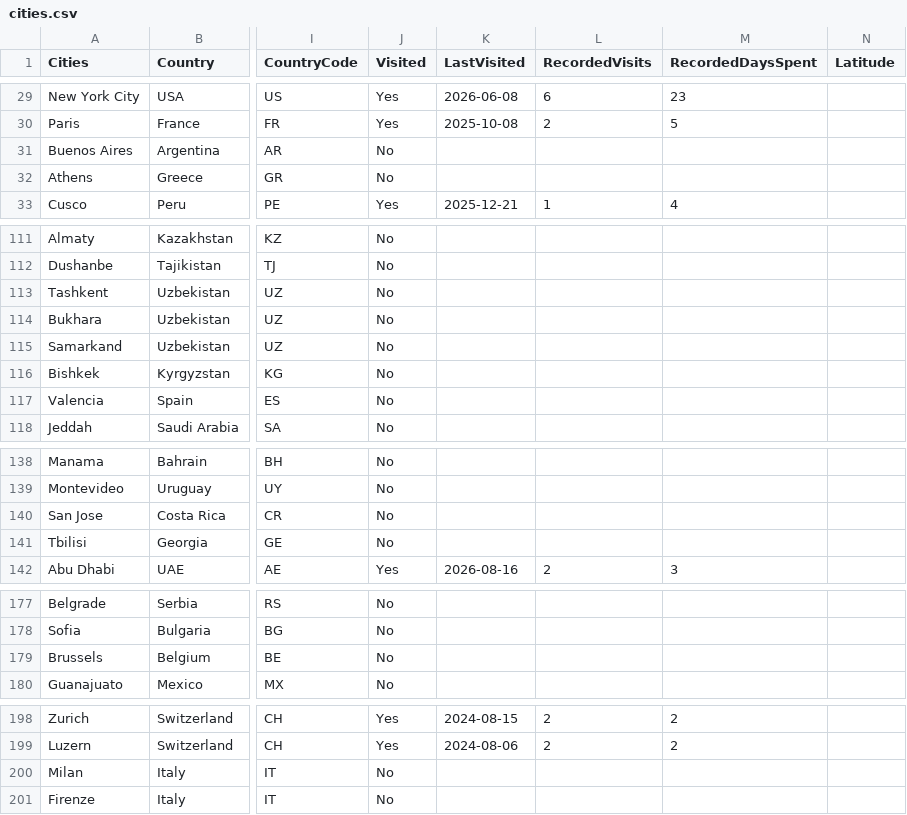
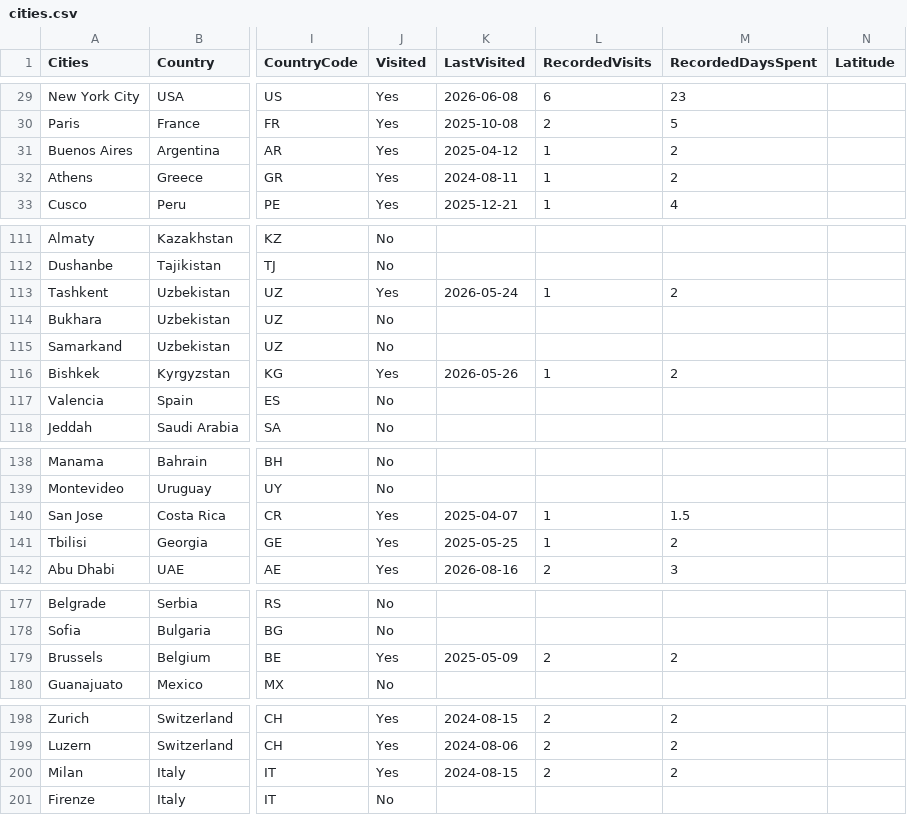
Before and after one commit to MelvinLecoy/MyMap, a CSV file: data/cities.csv, drawn as a sheet; only a part is shown, gaps mark what is left out; the diff covers the shown part only; the diff names each change by its address in the sheet, - before the commit and + after, or states it on an @@ line.

```diff
--- a/data/cities.csv
+++ b/data/cities.csv
-J31:J32 (Visited): No
+J31:J32 (Visited): Yes
-K31 (LastVisited): (empty)
+K31 (LastVisited): 2025-04-12
-L31:L32 (RecordedVisits): (empty)
+L31:L32 (RecordedVisits): 1
-M31:M32 (RecordedDaysSpent): (empty)
+M31:M32 (RecordedDaysSpent): 2
-K32 (LastVisited): (empty)
+K32 (LastVisited): 2024-08-11
-J113 (Visited): No
+J113 (Visited): Yes
-K113 (LastVisited): (empty)
+K113 (LastVisited): 2026-05-24
-L113 (RecordedVisits): (empty)
+L113 (RecordedVisits): 1
-M113 (RecordedDaysSpent): (empty)
+M113 (RecordedDaysSpent): 2
-J116 (Visited): No
+J116 (Visited): Yes
-K116 (LastVisited): (empty)
+K116 (LastVisited): 2026-05-26
-L116 (RecordedVisits): (empty)
+L116 (RecordedVisits): 1
-M116 (RecordedDaysSpent): (empty)
+M116 (RecordedDaysSpent): 2
-J140:J141 (Visited): No
+J140:J141 (Visited): Yes
-K140 (LastVisited): (empty)
+K140 (LastVisited): 2025-04-07
-L140:L141 (RecordedVisits): (empty)
+L140:L141 (RecordedVisits): 1
-M140 (RecordedDaysSpent): (empty)
+M140 (RecordedDaysSpent): 1.5
-K141 (LastVisited): (empty)
+K141 (LastVisited): 2025-05-25
-M141 (RecordedDaysSpent): (empty)
+M141 (RecordedDaysSpent): 2
-J179 (Visited): No
+J179 (Visited): Yes
-K179 (LastVisited): (empty)
+K179 (LastVisited): 2025-05-09
-L179 (RecordedVisits): (empty)
+L179 (RecordedVisits): 2
-M179 (RecordedDaysSpent): (empty)
+M179 (RecordedDaysSpent): 2
-J200 (Visited): No
+J200 (Visited): Yes
-K200 (LastVisited): (empty)
+K200 (LastVisited): 2024-08-15
-L200 (RecordedVisits): (empty)
+L200 (RecordedVisits): 2
-M200 (RecordedDaysSpent): (empty)
+M200 (RecordedDaysSpent): 2
```
Also changed, not shown: 2 added rows and 44 edited cells elsewhere in this file, data/city-visit-history.csv, data/city-visit-periods.csv, 18 other files.
